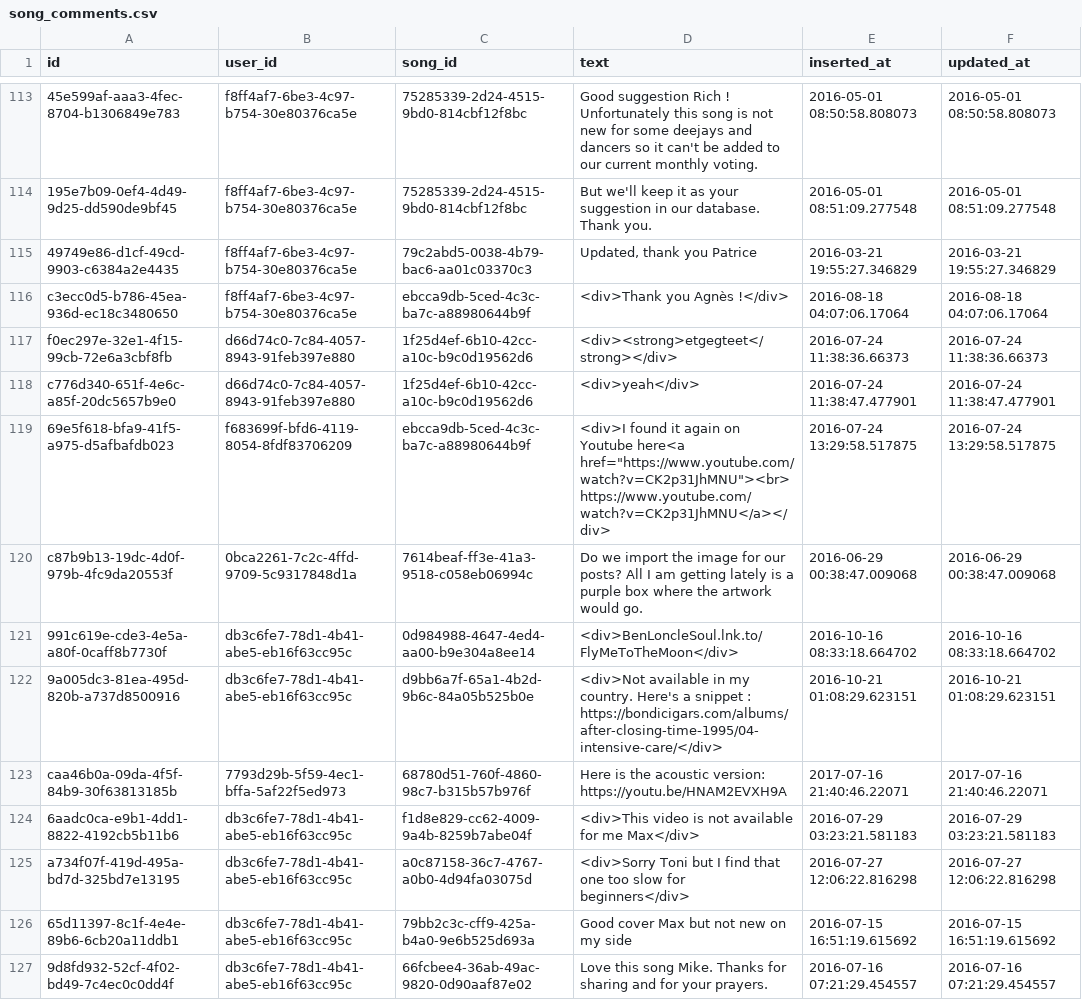
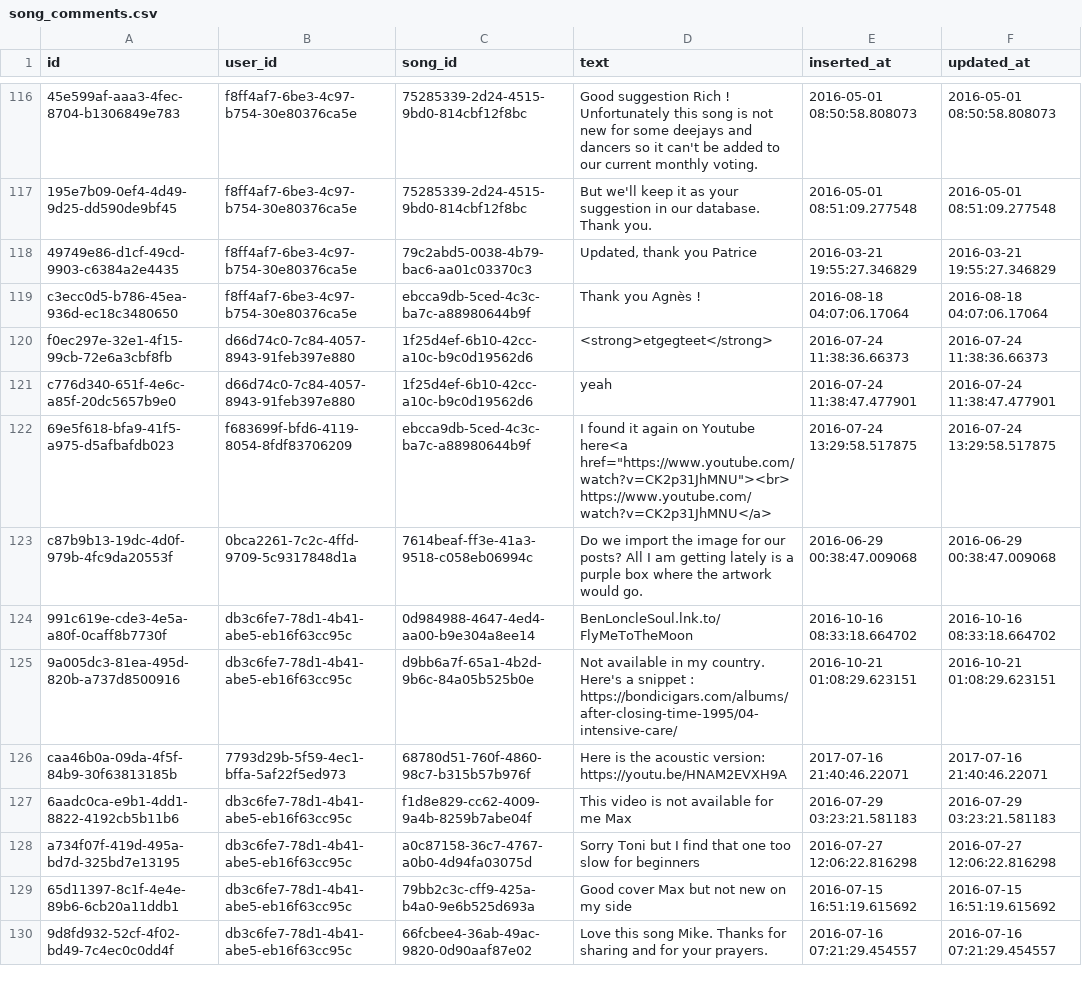
Before and after one commit to obsidienne/wsdjs, a CSV file: apps/wsdjs/priv/repo/data/song_comments.csv, drawn as a sheet; only a part is shown, gaps mark what is left out; addresses are those after the commit; the diff covers the shown part only; the diff names each change by its address in the sheet, - before the commit and + after, or states it on an @@ line.

```diff
--- a/apps/wsdjs/priv/repo/data/song_comments.csv
+++ b/apps/wsdjs/priv/repo/data/song_comments.csv
-D119 (text): <div>Thank you Agnès !</div>
+D119 (text): Thank you Agnès !
-D120 (text): <div><strong>etgegteet</strong></div>
+D120 (text): <strong>etgegteet</strong>
-D121 (text): <div>yeah</div>
+D121 (text): yeah
-D122 (text): <div>I found it again on Youtube here<a href="https://www.youtube.com/watch?v=CK2p31JhMNU"><br>https://www.youtube.com/watch?v=CK2p31JhMNU</a></div>
+D122 (text): I found it again on Youtube here<a href="https://www.youtube.com/watch?v=CK2p31JhMNU"><br>https://www.youtube.com/watch?v=CK2p31JhMNU</a>
-D124 (text): <div>BenLoncleSoul.lnk.to/FlyMeToTheMoon</div>
+D124 (text): BenLoncleSoul.lnk.to/FlyMeToTheMoon
-D125 (text): <div>Not available in my country. Here's a snippet : https://bondicigars.com/albums/after-closing-time-1995/04-intensive-care/</div>
+D125 (text): Not available in my country. Here's a snippet : https://bondicigars.com/albums/after-closing-time-1995/04-intensive-care/
-D127 (text): <div>This video is not available for me Max</div>
+D127 (text): This video is not available for me Max
-D128 (text): <div>Sorry Toni but I find that one too slow for beginners</div>
+D128 (text): Sorry Toni but I find that one too slow for beginners
```
Also changed, not shown: 3 added rows and 19 edited cells elsewhere in this file, apps/wsdjs/priv/repo/data/ranks.csv, apps/wsdjs/priv/repo/data/tops.csv, 4 other files.
